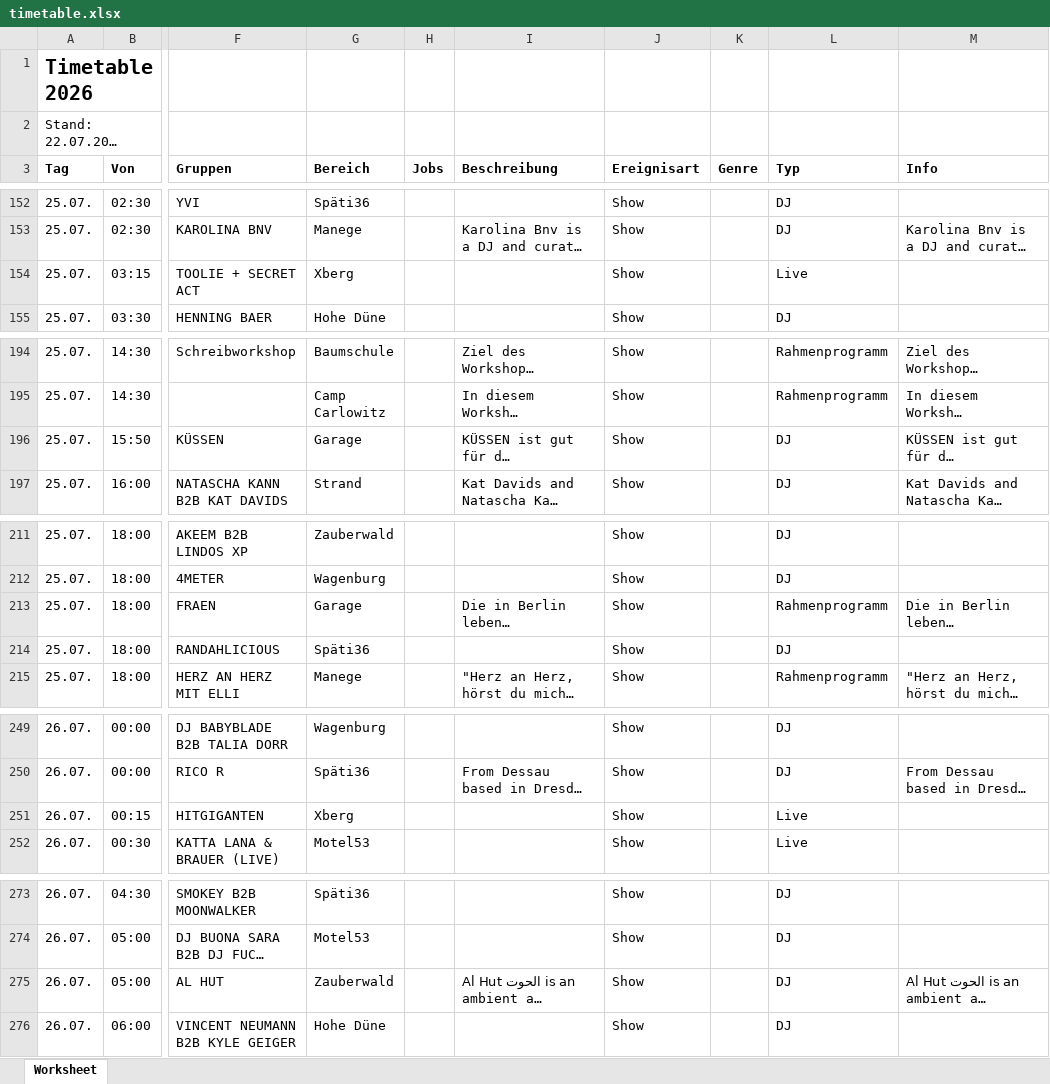
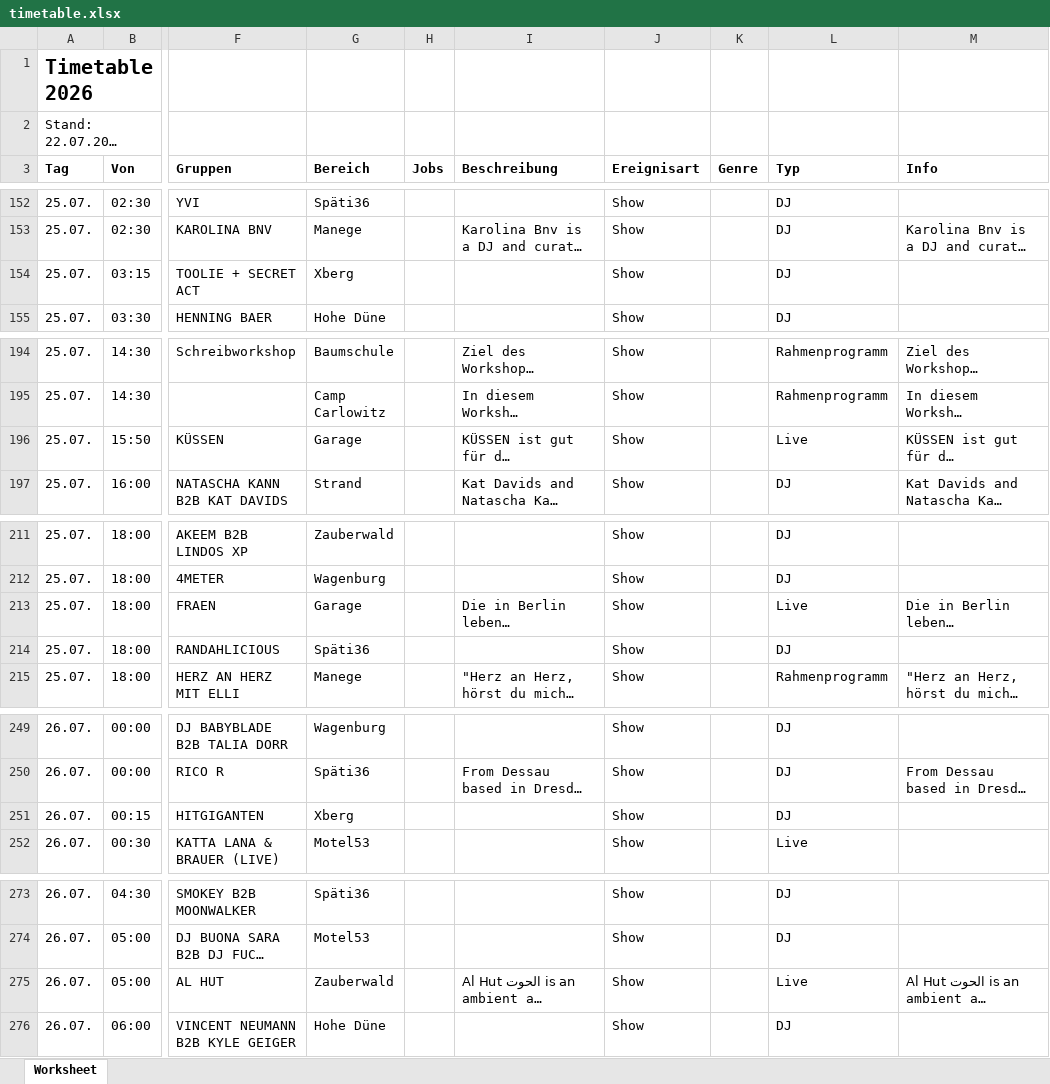
Before and after one commit to Goodlive-GmbH/Feel-Festival-Timetable, an Excel workbook: import/timetable.xlsx, sheet Worksheet, drawn as a sheet; only a part is shown, gaps mark what is left out; long unchanged cells end in …; values as stored, in another font and other column widths than the file's, no borders; the diff covers the shown part only; the diff names each change by its address in the sheet, - before the commit and + after, or states it on an @@ line.

Commit message:
Add files via upload

```diff
--- a/import/timetable.xlsx (sheet Worksheet)
+++ b/import/timetable.xlsx (sheet Worksheet)
-L154 (Typ): Live
+L154 (Typ): DJ
-L196 (Typ): DJ
+L196 (Typ): Live
-L213 (Typ): Rahmenprogramm
+L213 (Typ): Live
-L251 (Typ): Live
+L251 (Typ): DJ
-L275 (Typ): DJ
+L275 (Typ): Live
```
Also changed, not shown: 7 edited cells elsewhere in this sheet.
